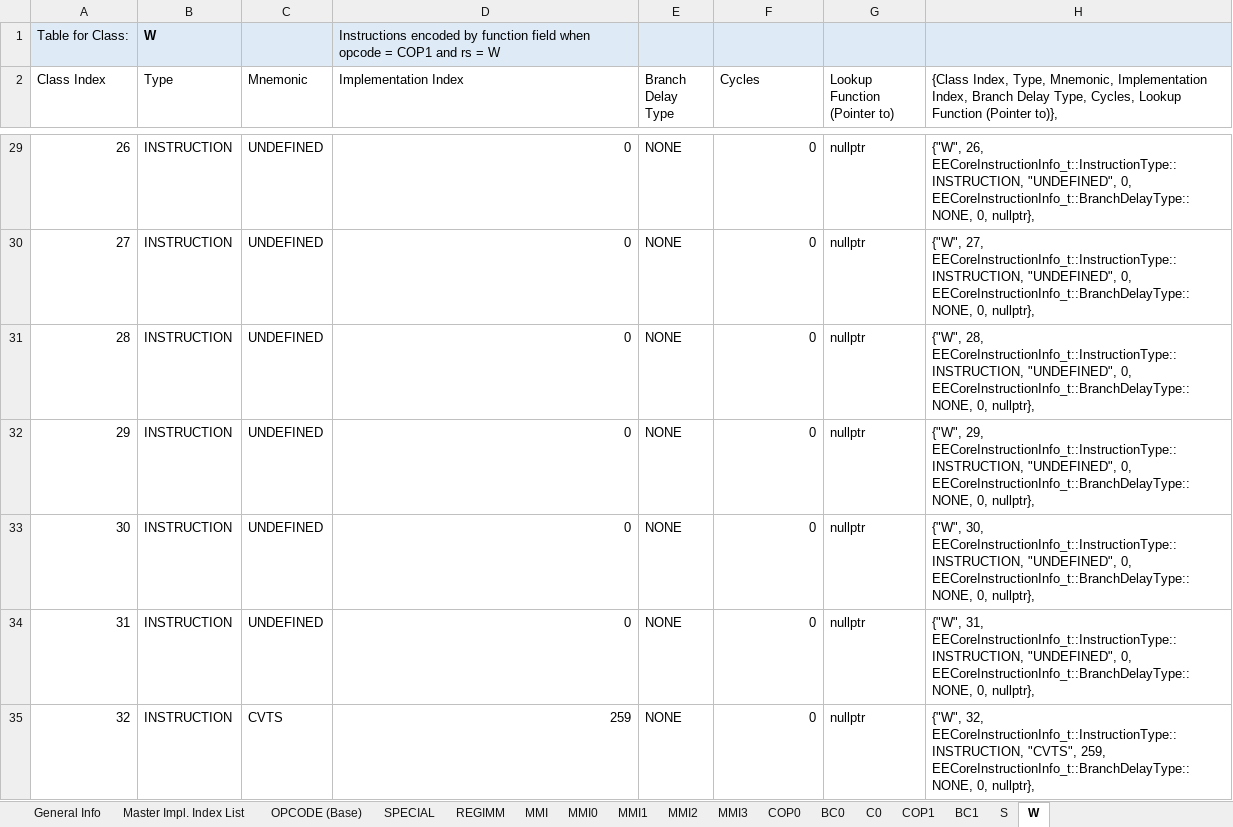
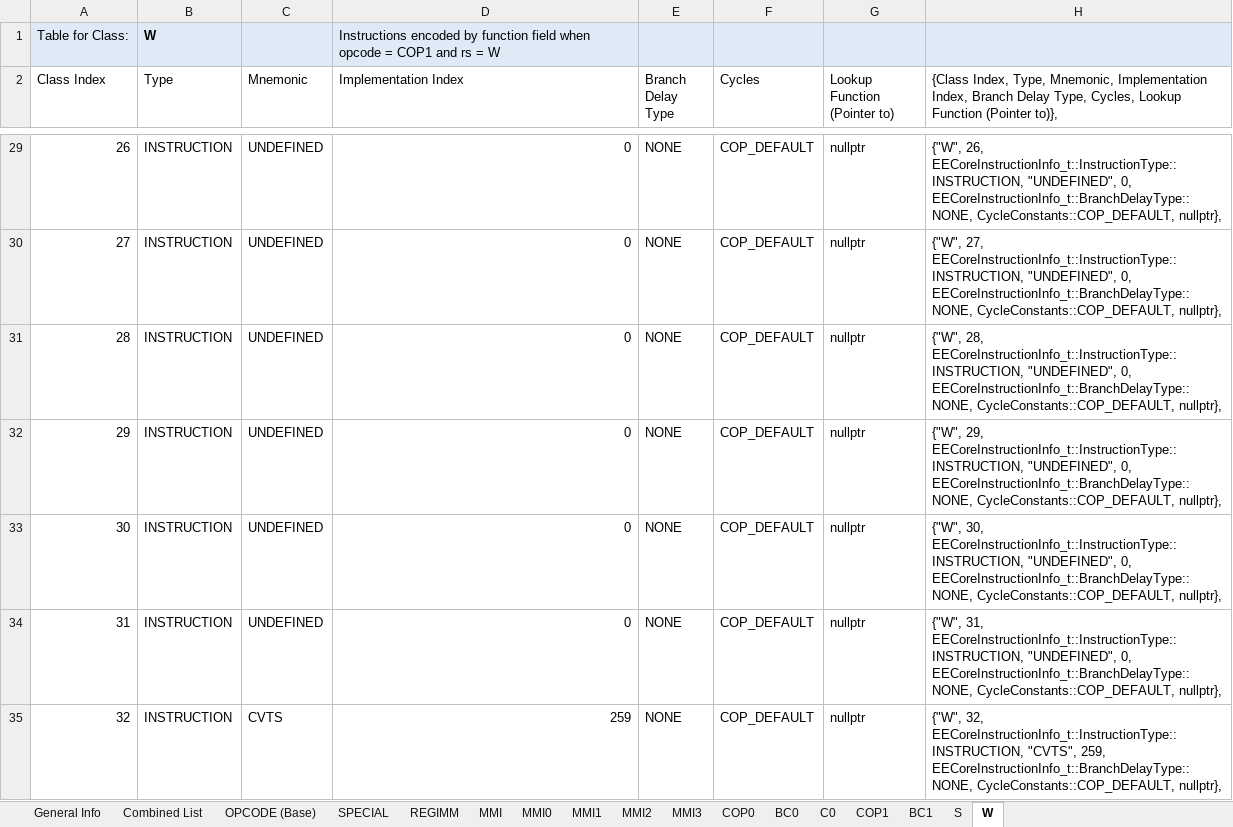
Before and after one commit to marcosatti/orbum, an Excel workbook: PCSX2_Core/Docs/EECore Instruction Implementation Register.xlsm, sheet W, drawn as a sheet; only a part is shown, gaps mark what is left out; values as stored, in another font and other column widths than the file's, no borders; the diff covers the shown part only; the diff names each change by its address in the sheet, - before the commit and + after, or states it on an @@ line.

```diff
--- a/PCSX2_Core/Docs/EECore Instruction Implementation Register.xlsm (sheet W)
+++ b/PCSX2_Core/Docs/EECore Instruction Implementation Register.xlsm (sheet W)
-sheet tab: Master Impl. Index List
+sheet tab: Combined List
-F29:F35 (Cycles): 0
+F29:F35 (Cycles): COP_DEFAULT
-H29: …0, EECoreInstructionInfo_t::BranchDelayType::NONE, 0, nullptr},
+H29: …0, EECoreInstructionInfo_t::BranchDelayType::NONE, CycleConstants::COP_DEFAULT, nullptr},
-H30: …0, EECoreInstructionInfo_t::BranchDelayType::NONE, 0, nullptr},
+H30: …0, EECoreInstructionInfo_t::BranchDelayType::NONE, CycleConstants::COP_DEFAULT, nullptr},
-H31: …0, EECoreInstructionInfo_t::BranchDelayType::NONE, 0, nullptr},
+H31: …0, EECoreInstructionInfo_t::BranchDelayType::NONE, CycleConstants::COP_DEFAULT, nullptr},
-H32: …0, EECoreInstructionInfo_t::BranchDelayType::NONE, 0, nullptr},
+H32: …0, EECoreInstructionInfo_t::BranchDelayType::NONE, CycleConstants::COP_DEFAULT, nullptr},
-H33: …0, EECoreInstructionInfo_t::BranchDelayType::NONE, 0, nullptr},
+H33: …0, EECoreInstructionInfo_t::BranchDelayType::NONE, CycleConstants::COP_DEFAULT, nullptr},
-H34: …0, EECoreInstructionInfo_t::BranchDelayType::NONE, 0, nullptr},
+H34: …0, EECoreInstructionInfo_t::BranchDelayType::NONE, CycleConstants::COP_DEFAULT, nullptr},
-H35: …259, EECoreInstructionInfo_t::BranchDelayType::NONE, 0, nullptr},
+H35: …259, EECoreInstructionInfo_t::BranchDelayType::NONE, CycleConstants::COP_DEFAULT, nullptr},
```
Also changed, not shown: 114 edited cells elsewhere in this sheet, sheet Combined List, 30 other files.
